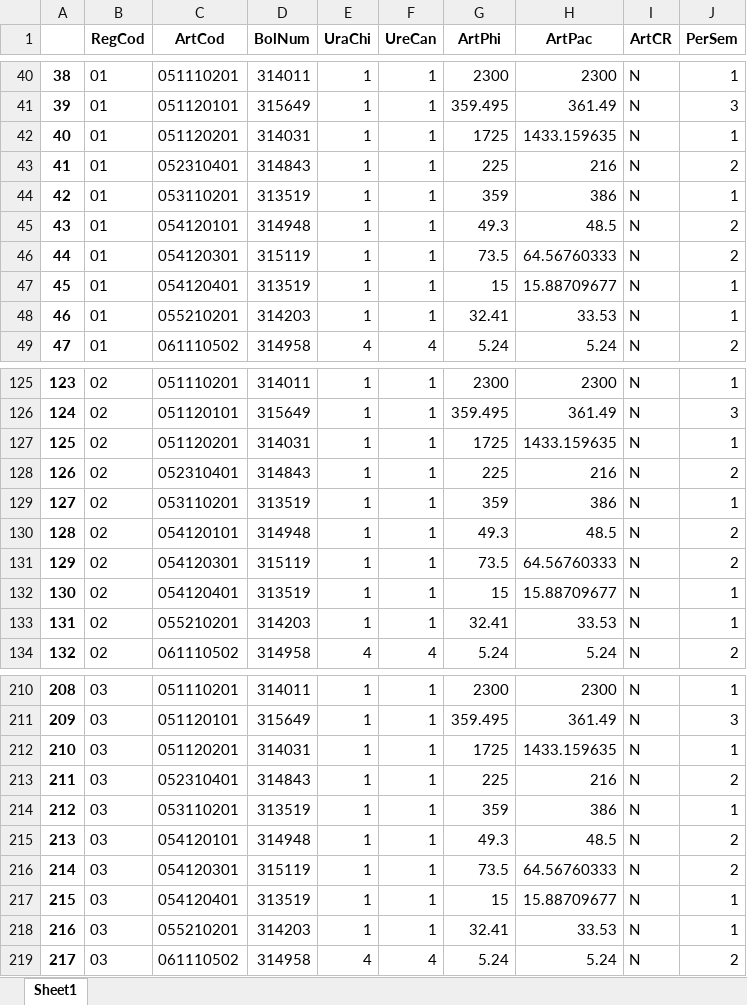
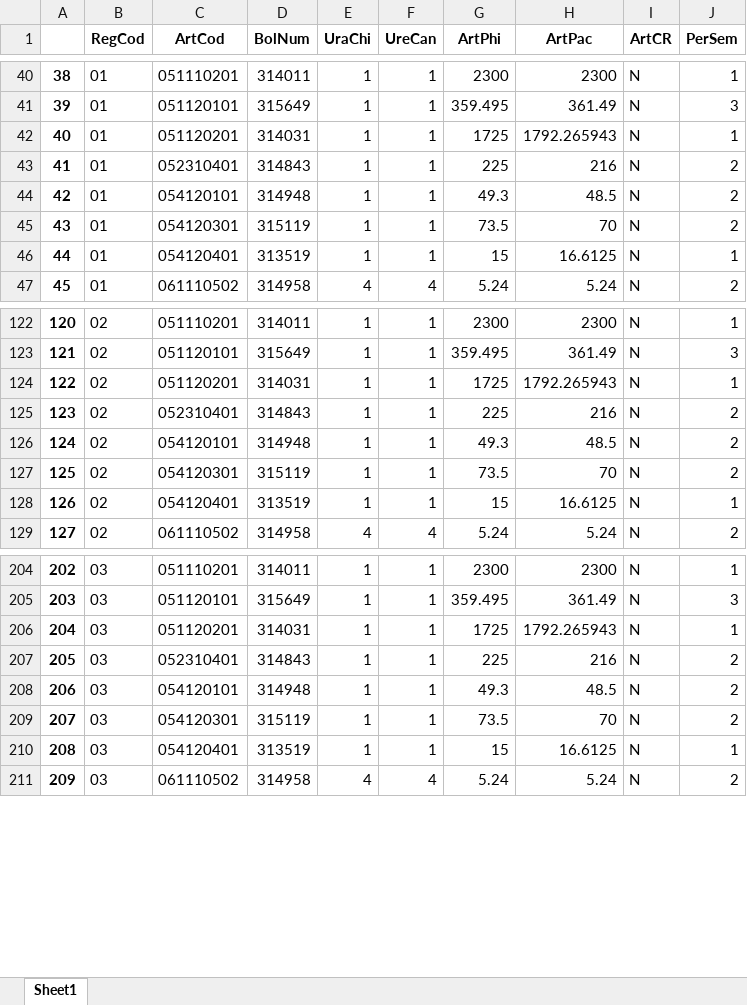
Before and after one commit to ShannonNCM/ComparacionCalculoIPC, an Excel workbook: IPC2024_base2010/imputados.xlsx, sheet Sheet1, drawn as a sheet; only a part is shown, gaps mark what is left out; values as stored, in another font and other column widths than the file's, no borders; removed rows and columns are numbered as before the commit, all else as after; the diff covers the shown part only; the diff names each change by its address in the sheet, - before the commit and + after, or states it on an @@ line.

```diff
--- a/IPC2024_base2010/imputados.xlsx (sheet Sheet1)
+++ b/IPC2024_base2010/imputados.xlsx (sheet Sheet1)
@@ column A renumbered from row 11 down @@
-H42 (ArtPac): 1433.159635
+H42 (ArtPac): 1792.265943
-row 44: 42 | 01 | 053110201 | 313519 | 1 | 1 | 359 | 386 | N | 1
-H45 (ArtPac): 64.56760333
+H45 (ArtPac): 70
-H46 (ArtPac): 15.88709677
+H46 (ArtPac): 16.6125
-row 48: 46 | 01 | 055210201 | 314203 | 1 | 1 | 32.41 | 33.53 | N | 1
-H124 (ArtPac): 1433.159635
+H124 (ArtPac): 1792.265943
-row 129: 127 | 02 | 053110201 | 313519 | 1 | 1 | 359 | 386 | N | 1
-H127 (ArtPac): 64.56760333
+H127 (ArtPac): 70
-H128 (ArtPac): 15.88709677
+H128 (ArtPac): 16.6125
-row 133: 131 | 02 | 055210201 | 314203 | 1 | 1 | 32.41 | 33.53 | N | 1
-H206 (ArtPac): 1433.159635
+H206 (ArtPac): 1792.265943
-row 214: 212 | 03 | 053110201 | 313519 | 1 | 1 | 359 | 386 | N | 1
-H209 (ArtPac): 64.56760333
+H209 (ArtPac): 70
-H210 (ArtPac): 15.88709677
+H210 (ArtPac): 16.6125
-row 218: 216 | 03 | 055210201 | 314203 | 1 | 1 | 32.41 | 33.53 | N | 1
```
Also changed, not shown: 8 added rows, 26 removed rows and 47 edited cells elsewhere in this sheet, IPC2024_base2010/indprod_1_2024.xlsx, IPC2024_base2010/indprod_2_2024.xlsx, 14 other files.
